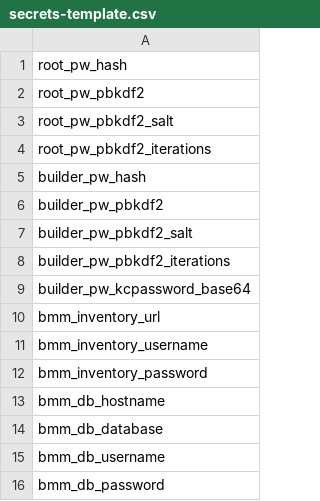
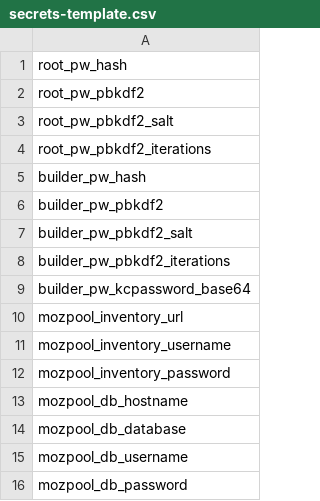
Before and after one commit to mozilla-releng/build-puppet, a CSV file: manifests/extlookup/secrets-template.csv, drawn as a sheet.

Commit message:
Bug 811744: make mozpool servers easier to use; r=dividehex
This puts MOZPOOL_CONFIG and the virtualenv into the default shell
environment, upgrades to 0.4.1, and renames a bunch of stuff from BMM to
mozpool.

```diff
--- a/manifests/extlookup/secrets-template.csv
+++ b/manifests/extlookup/secrets-template.csv
@@ -9,8 +9,8 @@ builder_pw_pbkdf2_iterations,""
 builder_pw_kcpassword_base64,""
-bmm_inventory_url,""
-bmm_inventory_username,""
-bmm_inventory_password,""
-bmm_db_hostname,""
-bmm_db_database,""
-bmm_db_username,""
-bmm_db_password,""
+mozpool_inventory_url,""
+mozpool_inventory_username,""
+mozpool_inventory_password,""
+mozpool_db_hostname,""
+mozpool_db_database,""
+mozpool_db_username,""
+mozpool_db_password,""
```
Also changed, not shown: 10 other files.
